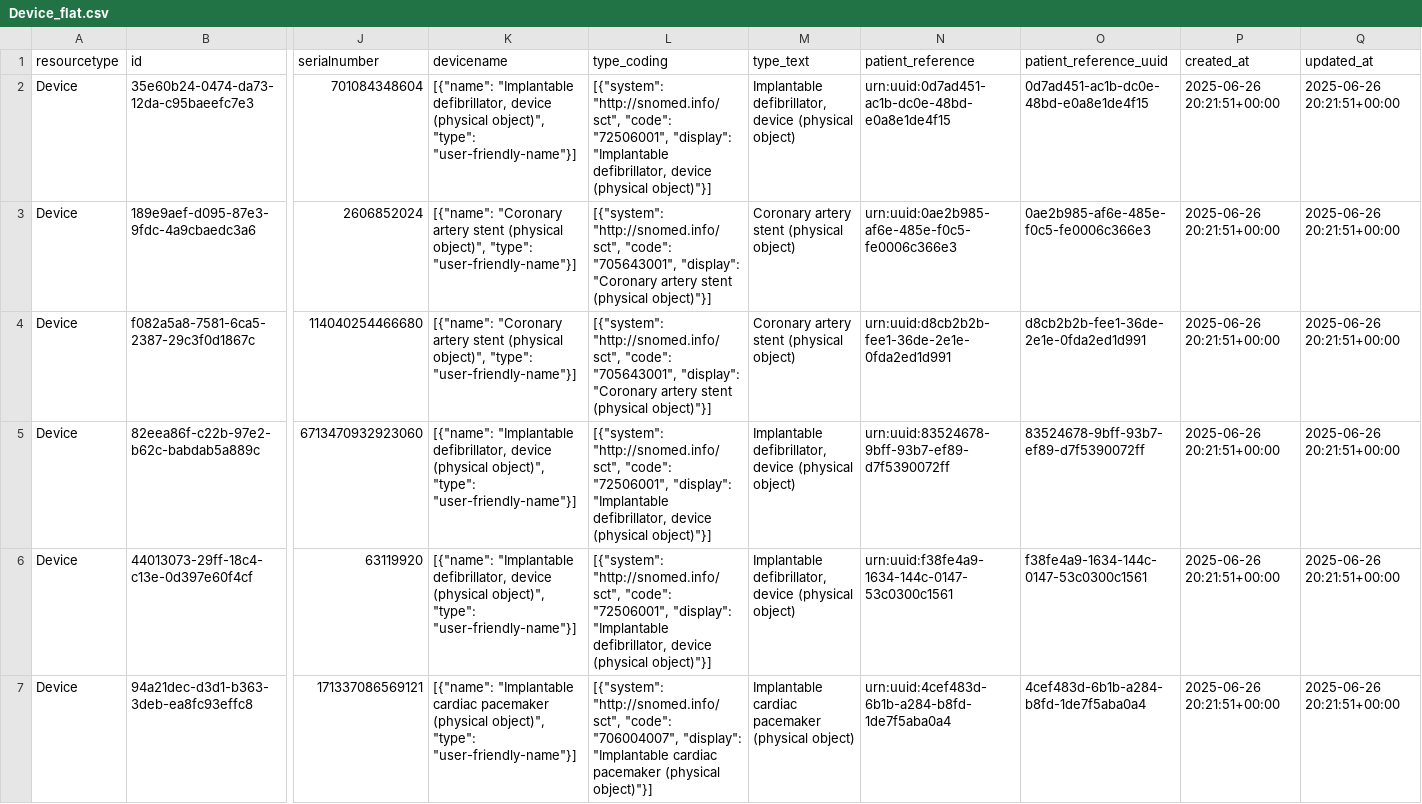
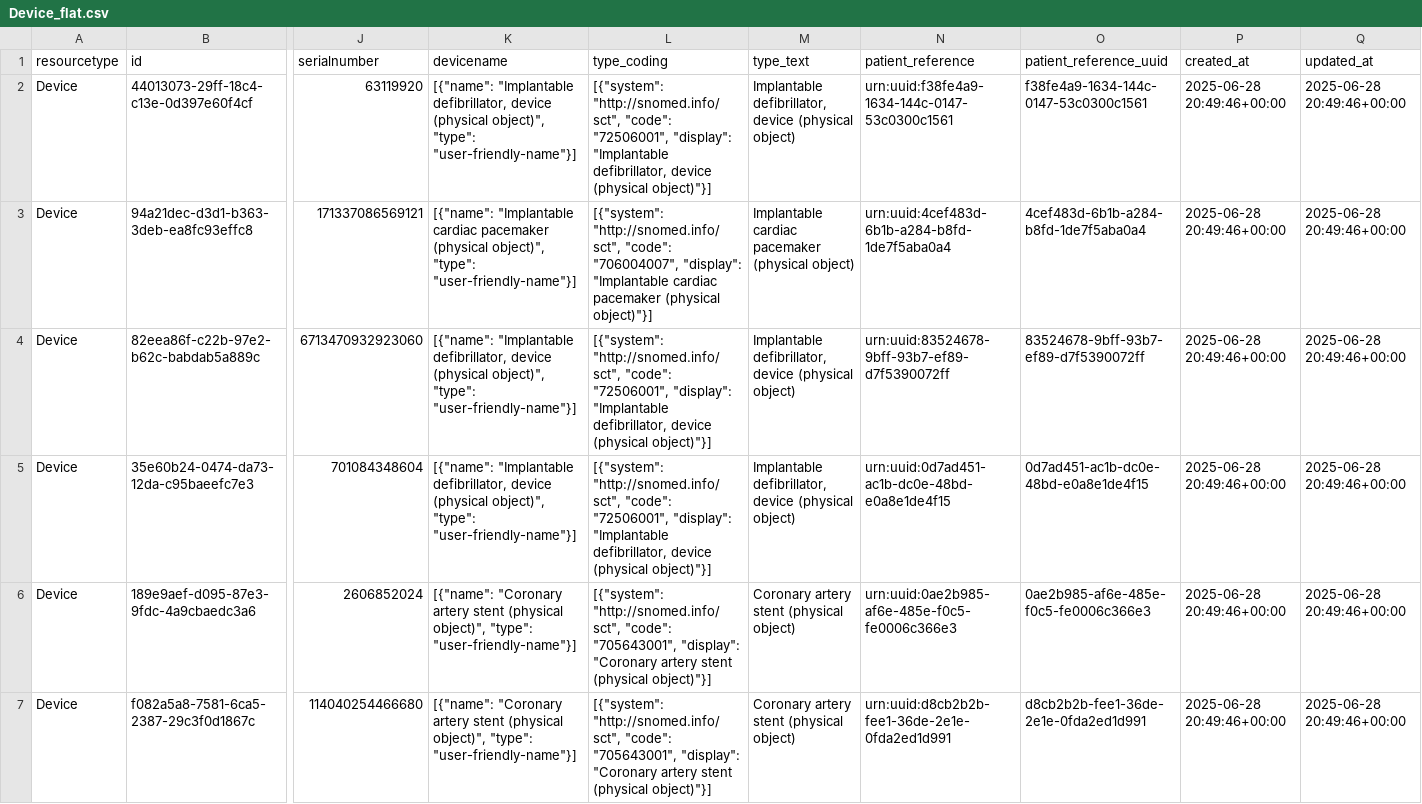
Before and after one commit to haroondata/FHIR-task-cloud, a CSV file: output/Device_flat.csv, drawn as a sheet; only a part is shown, gaps mark what is left out; removed rows and columns are numbered as before the commit, all else as after; rows hold the shown columns only; the diff names each change by its address in the sheet, - before the commit and + after, or states it on an @@ line.

```diff
--- a/output/Device_flat.csv
+++ b/output/Device_flat.csv
+row 2: Device | 44013073-29ff-18c4-c13e-0d397e60f4cf | 63119920 | [{"name": "Implantable defibrillator, device (physical object)", "type": "user-friendly-name"}] | [{"system": "http://snomed.info/sct", "code": "72506001", "display": "Implantable defibrillator, device (physical object)"}] | Implantable defibrillator, device (physical object) | urn:uuid:f38fe4a9-1634-144c-0147-53c0300c1561 | f38fe4a9-1634-144c-0147-53c0300c1561 | 2025-06-28 20:49:46+00:00 | 2025-06-28 20:49:46+00:00
+row 3: Device | 94a21dec-d3d1-b363-3deb-ea8fc93effc8 | 171337086569121 | [{"name": "Implantable cardiac pacemaker (physical object)", "type": "user-friendly-name"}] | [{"system": "http://snomed.info/sct", "code": "706004007", "display": "Implantable cardiac pacemaker (physical object)"}] | Implantable cardiac pacemaker (physical object) | urn:uuid:4cef483d-6b1b-a284-b8fd-1de7f5aba0a4 | 4cef483d-6b1b-a284-b8fd-1de7f5aba0a4 | 2025-06-28 20:49:46+00:00 | 2025-06-28 20:49:46+00:00
+row 4: Device | 82eea86f-c22b-97e2-b62c-babdab5a889c | 6713470932923060 | [{"name": "Implantable defibrillator, device (physical object)", "type": "user-friendly-name"}] | [{"system": "http://snomed.info/sct", "code": "72506001", "display": "Implantable defibrillator, device (physical object)"}] | Implantable defibrillator, device (physical object) | urn:uuid:83524678-9bff-93b7-ef89-d7f5390072ff | 83524678-9bff-93b7-ef89-d7f5390072ff | 2025-06-28 20:49:46+00:00 | 2025-06-28 20:49:46+00:00
-P5:P7 (created_at): 2025-06-26 20:21:51+00:00
+P5:P7 (created_at): 2025-06-28 20:49:46+00:00
-Q5:Q7 (updated_at): 2025-06-26 20:21:51+00:00
+Q5:Q7 (updated_at): 2025-06-28 20:49:46+00:00
-row 5: Device | 82eea86f-c22b-97e2-b62c-babdab5a889c | 6713470932923060 | [{"name": "Implantable defibrillator, device (physical object)", "type": "user-friendly-name"}] | [{"system": "http://snomed.info/sct", "code": "72506001", "display": "Implantable defibrillator, device (physical object)"}] | Implantable defibrillator, device (physical object) | urn:uuid:83524678-9bff-93b7-ef89-d7f5390072ff | 83524678-9bff-93b7-ef89-d7f5390072ff | 2025-06-26 20:21:51+00:00 | 2025-06-26 20:21:51+00:00
-row 6: Device | 44013073-29ff-18c4-c13e-0d397e60f4cf | 63119920 | [{"name": "Implantable defibrillator, device (physical object)", "type": "user-friendly-name"}] | [{"system": "http://snomed.info/sct", "code": "72506001", "display": "Implantable defibrillator, device (physical object)"}] | Implantable defibrillator, device (physical object) | urn:uuid:f38fe4a9-1634-144c-0147-53c0300c1561 | f38fe4a9-1634-144c-0147-53c0300c1561 | 2025-06-26 20:21:51+00:00 | 2025-06-26 20:21:51+00:00
-row 7: Device | 94a21dec-d3d1-b363-3deb-ea8fc93effc8 | 171337086569121 | [{"name": "Implantable cardiac pacemaker (physical object)", "type": "user-friendly-name"}] | [{"system": "http://snomed.info/sct", "code": "706004007", "display": "Implantable cardiac pacemaker (physical object)"}] | Implantable cardiac pacemaker (physical object) | urn:uuid:4cef483d-6b1b-a284-b8fd-1de7f5aba0a4 | 4cef483d-6b1b-a284-b8fd-1de7f5aba0a4 | 2025-06-26 20:21:51+00:00 | 2025-06-26 20:21:51+00:00
```
Also changed, not shown: output/AllergyIntolerance_flat.csv, output/CarePlan_flat.csv, 11 other files.
